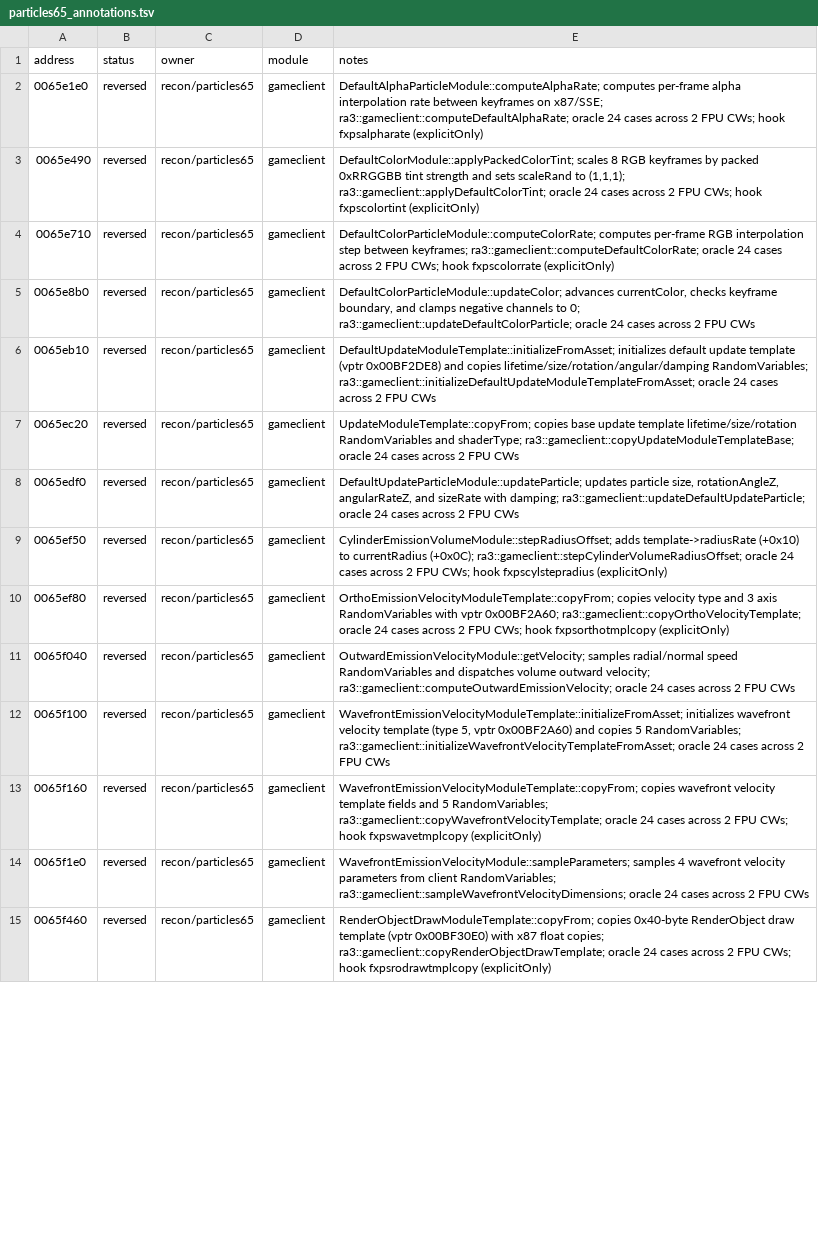
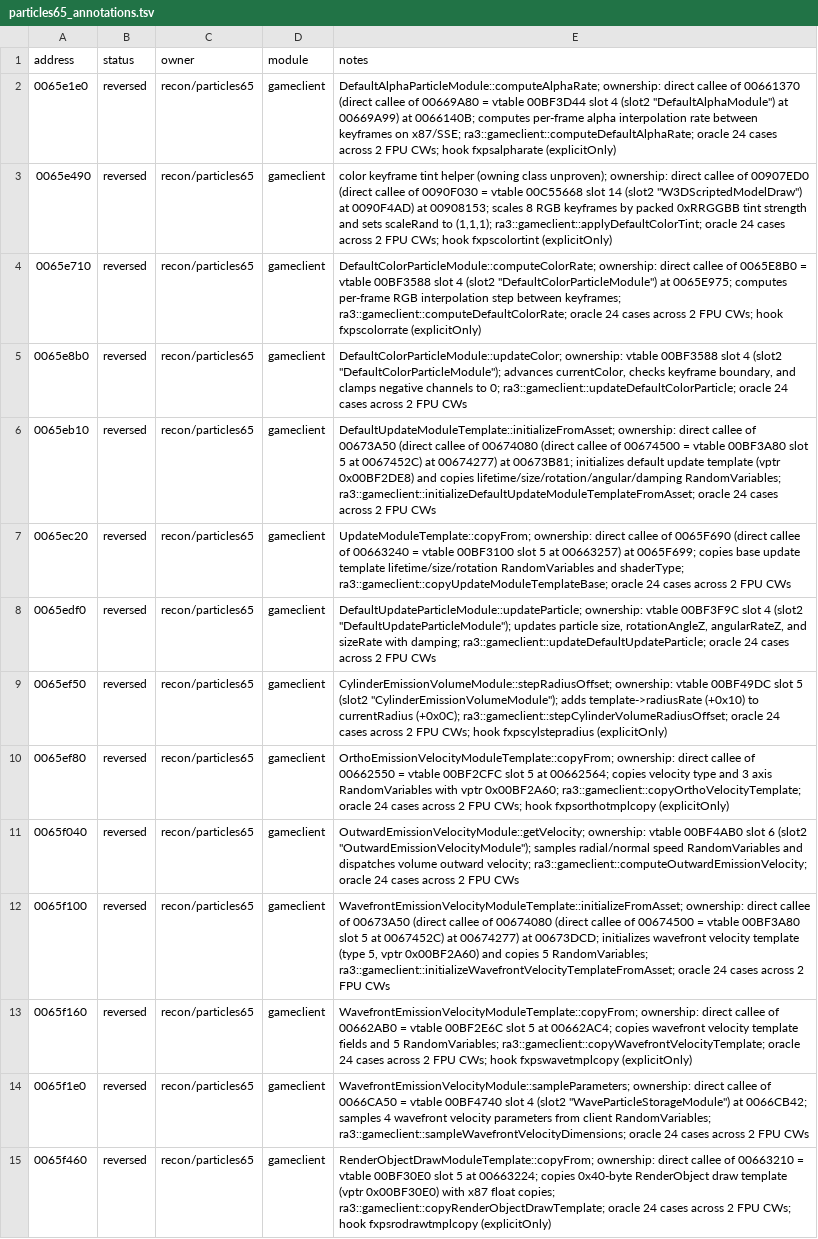
Before and after one commit to HolyCaonima/reaRa3, a TSV file: Ra3Source/docs/analysis/ra3_1.0/particles65_annotations.tsv, drawn as a sheet; only a part is shown; the diff covers the shown part only; the diff names each change by its address in the sheet, - before the commit and + after, or states it on an @@ line.

```diff
--- a/Ra3Source/docs/analysis/ra3_1.0/particles65_annotations.tsv
+++ b/Ra3Source/docs/analysis/ra3_1.0/particles65_annotations.tsv
-E2 (notes): DefaultAlphaParticleModule::computeAlphaRate; computes per-frame…
+E2 (notes): DefaultAlphaParticleModule::computeAlphaRate; ownership: direct callee of 00661370 (direct callee of 00669A80 = vtable 00BF3D44 slot 4 (slot2 "DefaultAlphaModule") at 00669A99) at 0066140B; computes per-frame…
-E3 (notes): DefaultColorModule::applyPackedColorTint; scales 8…
+E3 (notes): color keyframe tint helper (owning class unproven); ownership: direct callee of 00907ED0 (direct callee of 0090F030 = vtable 00C55668 slot 14 (slot2 "W3DScriptedModelDraw") at 0090F4AD) at 00908153; scales 8…
-E4 (notes): DefaultColorParticleModule::computeColorRate; computes per-frame…
+E4 (notes): DefaultColorParticleModule::computeColorRate; ownership: direct callee of 0065E8B0 = vtable 00BF3588 slot 4 (slot2 "DefaultColorParticleModule") at 0065E975; computes per-frame…
-E5 (notes): DefaultColorParticleModule::updateColor; advances currentColor,…
+E5 (notes): DefaultColorParticleModule::updateColor; ownership: vtable 00BF3588 slot 4 (slot2 "DefaultColorParticleModule"); advances currentColor,…
-E6 (notes): DefaultUpdateModuleTemplate::initializeFromAsset; initializes default…
+E6 (notes): DefaultUpdateModuleTemplate::initializeFromAsset; ownership: direct callee of 00673A50 (direct callee of 00674080 (direct callee of 00674500 = vtable 00BF3A80 slot 5 at 0067452C) at 00674277) at 00673B81; initializes default…
-E7 (notes): UpdateModuleTemplate::copyFrom; copies base…
+E7 (notes): UpdateModuleTemplate::copyFrom; ownership: direct callee of 0065F690 (direct callee of 00663240 = vtable 00BF3100 slot 5 at 00663257) at 0065F699; copies base…
-E8 (notes): DefaultUpdateParticleModule::updateParticle; updates particle…
+E8 (notes): DefaultUpdateParticleModule::updateParticle; ownership: vtable 00BF3F9C slot 4 (slot2 "DefaultUpdateParticleModule"); updates particle…
-E9 (notes): CylinderEmissionVolumeModule::stepRadiusOffset; adds template->radiusRate…
+E9 (notes): CylinderEmissionVolumeModule::stepRadiusOffset; ownership: vtable 00BF49DC slot 5 (slot2 "CylinderEmissionVolumeModule"); adds template->radiusRate…
-E10 (notes): OrthoEmissionVelocityModuleTemplate::copyFrom; copies velocity…
+E10 (notes): OrthoEmissionVelocityModuleTemplate::copyFrom; ownership: direct callee of 00662550 = vtable 00BF2CFC slot 5 at 00662564; copies velocity…
-E11 (notes): OutwardEmissionVelocityModule::getVelocity; samples radial/normal…
+E11 (notes): OutwardEmissionVelocityModule::getVelocity; ownership: vtable 00BF4AB0 slot 6 (slot2 "OutwardEmissionVelocityModule"); samples radial/normal…
-E12 (notes): WavefrontEmissionVelocityModuleTemplate::initializeFromAsset; initializes wavefront…
+E12 (notes): WavefrontEmissionVelocityModuleTemplate::initializeFromAsset; ownership: direct callee of 00673A50 (direct callee of 00674080 (direct callee of 00674500 = vtable 00BF3A80 slot 5 at 0067452C) at 00674277) at 00673DCD; initializes wavefront…
-E13 (notes): WavefrontEmissionVelocityModuleTemplate::copyFrom; copies wavefront…
+E13 (notes): WavefrontEmissionVelocityModuleTemplate::copyFrom; ownership: direct callee of 00662AB0 = vtable 00BF2E6C slot 5 at 00662AC4; copies wavefront…
-E14 (notes): WavefrontEmissionVelocityModule::sampleParameters; samples 4…
+E14 (notes): WavefrontEmissionVelocityModule::sampleParameters; ownership: direct callee of 0066CA50 = vtable 00BF4740 slot 4 (slot2 "WaveParticleStorageModule") at 0066CB42; samples 4…
-E15 (notes): RenderObjectDrawModuleTemplate::copyFrom; copies 0x40-byte…
+E15 (notes): RenderObjectDrawModuleTemplate::copyFrom; ownership: direct callee of 00663210 = vtable 00BF30E0 slot 5 at 00663224; copies 0x40-byte…
```
Also changed, not shown: 42 edited cells elsewhere in this file, 1 other file.
